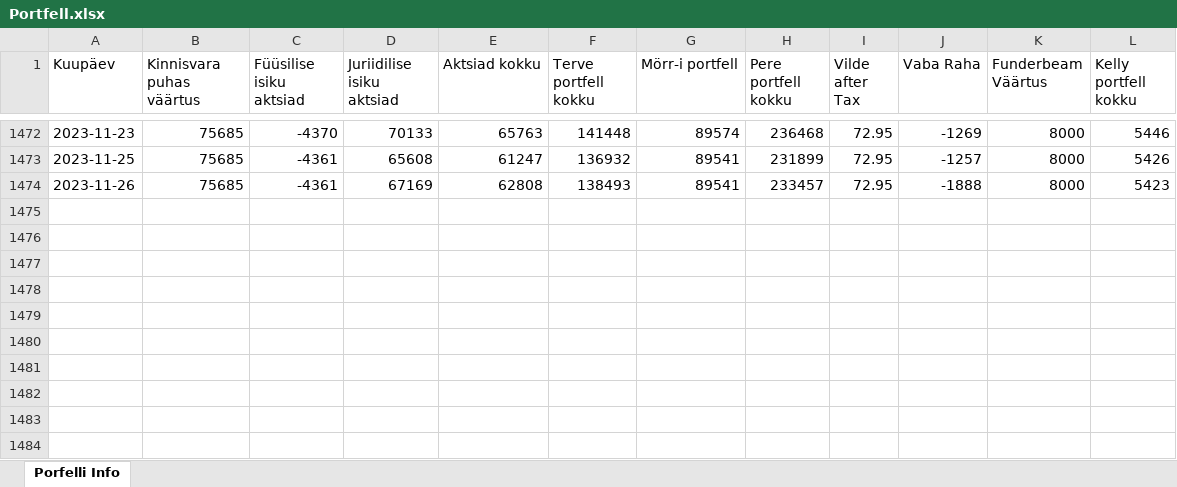
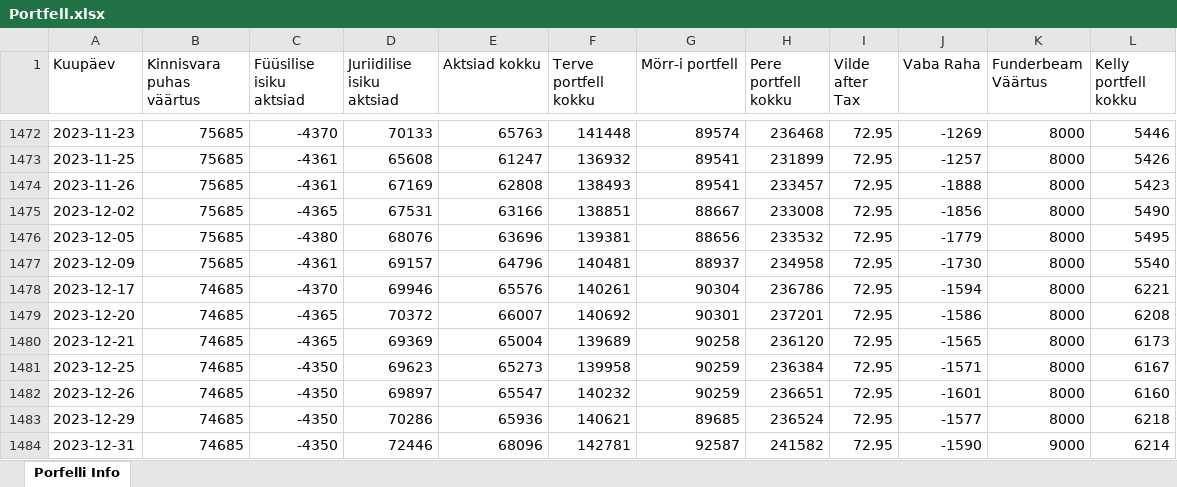
Before and after one commit to ValmeI/Portfolio_calculator, an Excel workbook: Portfell.xlsx, sheet Porfelli Info, drawn as a sheet; only a part is shown, gaps mark what is left out; values as stored, in another font and other column widths than the file's, no borders; the diff names each change by its address in the sheet, - before the commit and + after, or states it on an @@ line.

```diff
--- a/Portfell.xlsx (sheet Porfelli Info)
+++ b/Portfell.xlsx (sheet Porfelli Info)
+row 1475: 2023-12-02 | 75685 | -4365 | 67531 | 63166 | 138851 | 88667 | 233008 | 72.95 | -1856 | 8000 | 5490
+row 1476: 2023-12-05 | 75685 | -4380 | 68076 | 63696 | 139381 | 88656 | 233532 | 72.95 | -1779 | 8000 | 5495
+row 1477: 2023-12-09 | 75685 | -4361 | 69157 | 64796 | 140481 | 88937 | 234958 | 72.95 | -1730 | 8000 | 5540
+row 1478: 2023-12-17 | 74685 | -4370 | 69946 | 65576 | 140261 | 90304 | 236786 | 72.95 | -1594 | 8000 | 6221
+row 1479: 2023-12-20 | 74685 | -4365 | 70372 | 66007 | 140692 | 90301 | 237201 | 72.95 | -1586 | 8000 | 6208
+row 1480: 2023-12-21 | 74685 | -4365 | 69369 | 65004 | 139689 | 90258 | 236120 | 72.95 | -1565 | 8000 | 6173
+row 1481: 2023-12-25 | 74685 | -4350 | 69623 | 65273 | 139958 | 90259 | 236384 | 72.95 | -1571 | 8000 | 6167
+row 1482: 2023-12-26 | 74685 | -4350 | 69897 | 65547 | 140232 | 90259 | 236651 | 72.95 | -1601 | 8000 | 6160
+row 1483: 2023-12-29 | 74685 | -4350 | 70286 | 65936 | 140621 | 89685 | 236524 | 72.95 | -1577 | 8000 | 6218
+row 1484: 2023-12-31 | 74685 | -4350 | 72446 | 68096 | 142781 | 92587 | 241582 | 72.95 | -1590 | 9000 | 6214
```
Also changed, not shown: 4 other files.
